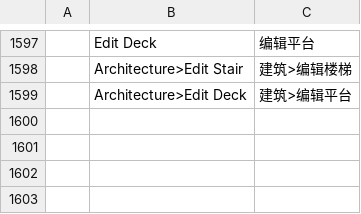
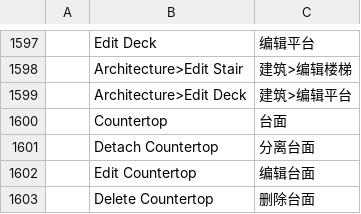
Before and after one commit to andydhamm/cadcraft-arch3d, a TSV file: crates/ui-egui/src/i18n/zh.tsv, drawn as a sheet; only a part is shown, gaps mark what is left out; the diff names each change by its address in the sheet, - before the commit and + after, or states it on an @@ line.

Commit message:
p18-countertops: round 6 (claude-sonnet-d)

```diff
--- a/crates/ui-egui/src/i18n/zh.tsv
+++ b/crates/ui-egui/src/i18n/zh.tsv
+row 1600:  | Countertop | 台面
+row 1601:  | Detach Countertop | 分离台面
+row 1602:  | Edit Countertop | 编辑台面
+row 1603:  | Delete Countertop | 删除台面
```
Also changed, not shown: 1 other file.
